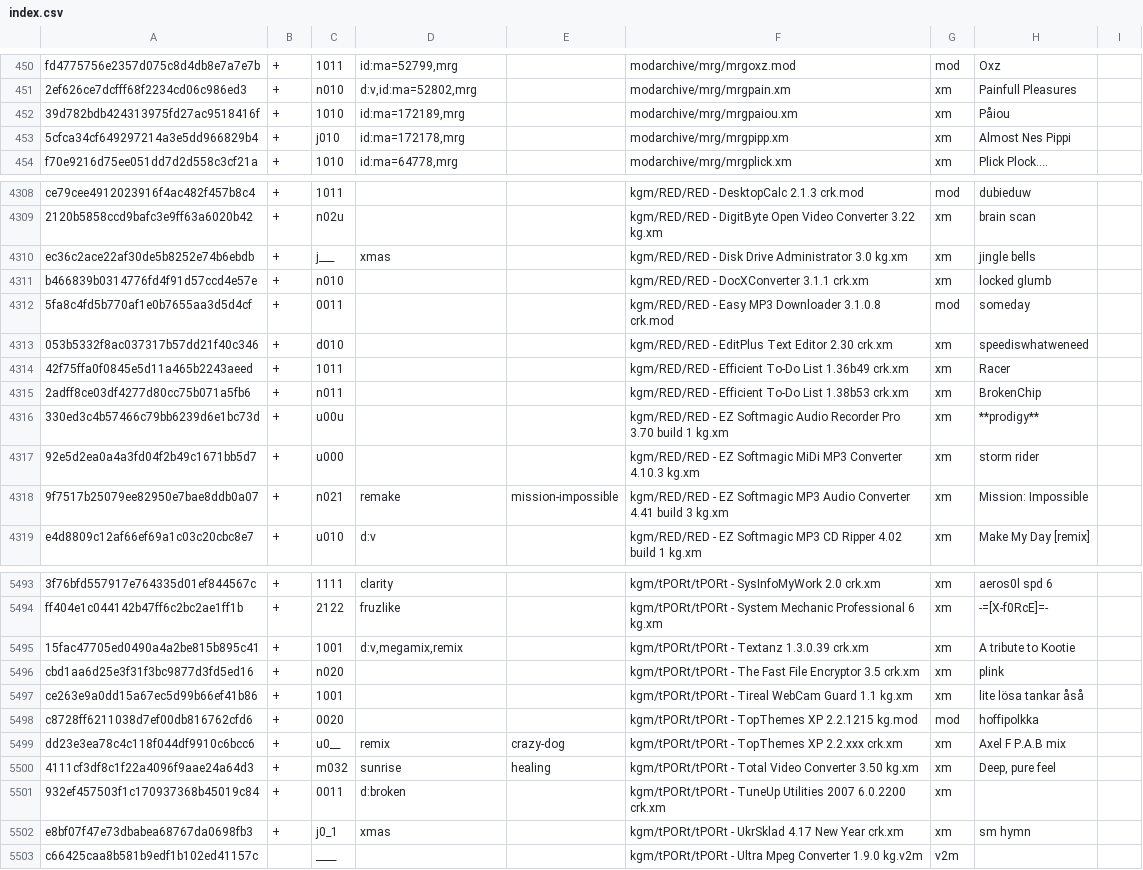
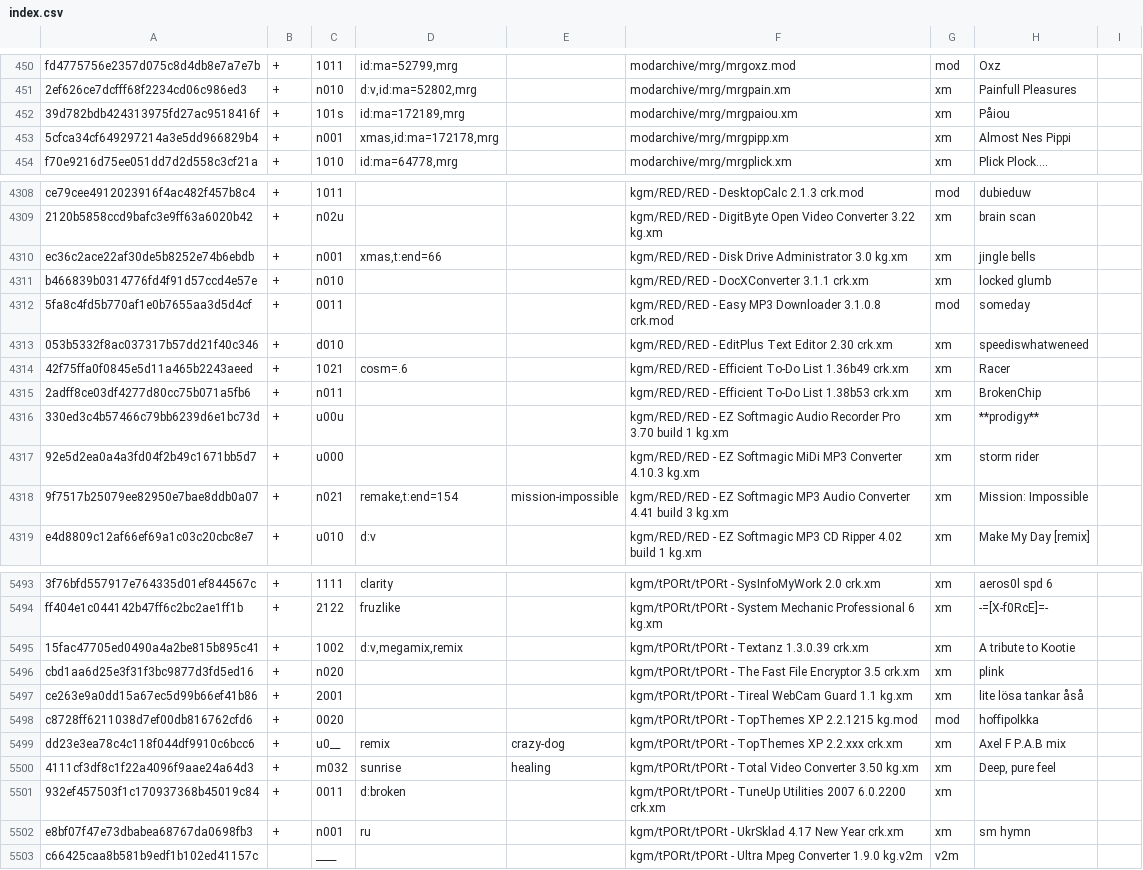
Before and after one commit to pl4yg3n/collection, a CSV file: index.csv, drawn as a sheet; only a part is shown, gaps mark what is left out; the diff covers the shown part only; the diff names each change by its address in the sheet, - before the commit and + after, or states it on an @@ line.

Commit message:
update

```diff
--- a/index.csv
+++ b/index.csv
-C452: 1010
+C452: 101s
-C453: j010
+C453: n001
-D453: id:ma=172178,mrg
+D453: xmas,id:ma=172178,mrg
-C4310: j___
+C4310: n001
-D4310: xmas
+D4310: xmas,t:end=66
-C4314: 1011
+C4314: 1021
-D4314: (empty)
+D4314: cosm=.6
-D4318: remake
+D4318: remake,t:end=154
-C5495: 1001
+C5495: 1002
-C5497: 1001
+C5497: 2001
-C5502: j0_1
+C5502: n001
-D5502: xmas
+D5502: ru
```
Also changed, not shown: 61 edited cells elsewhere in this file.
